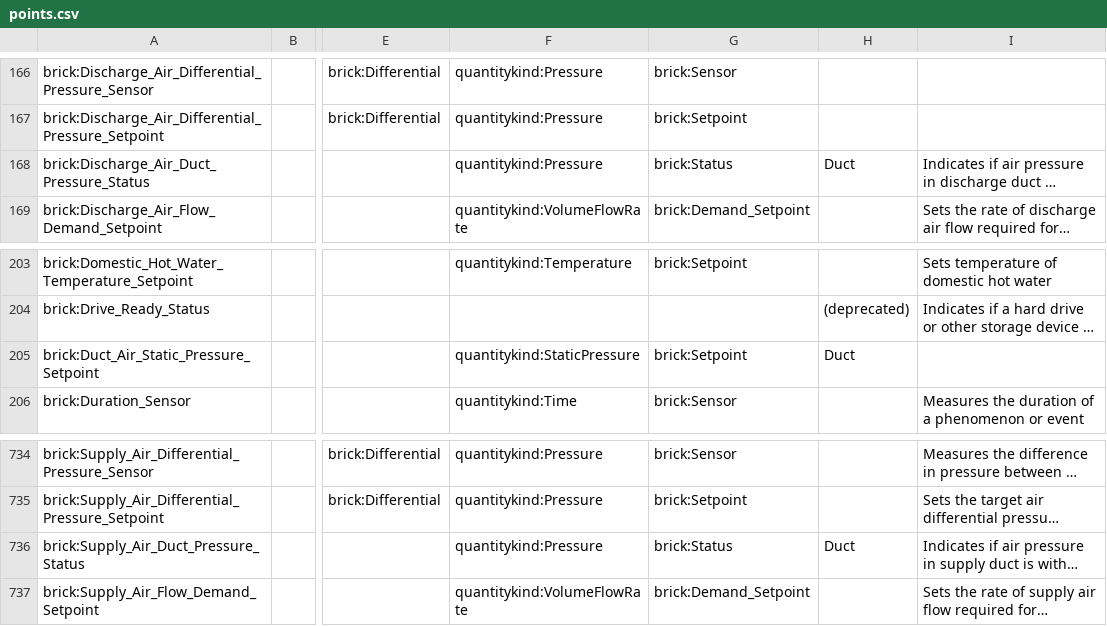
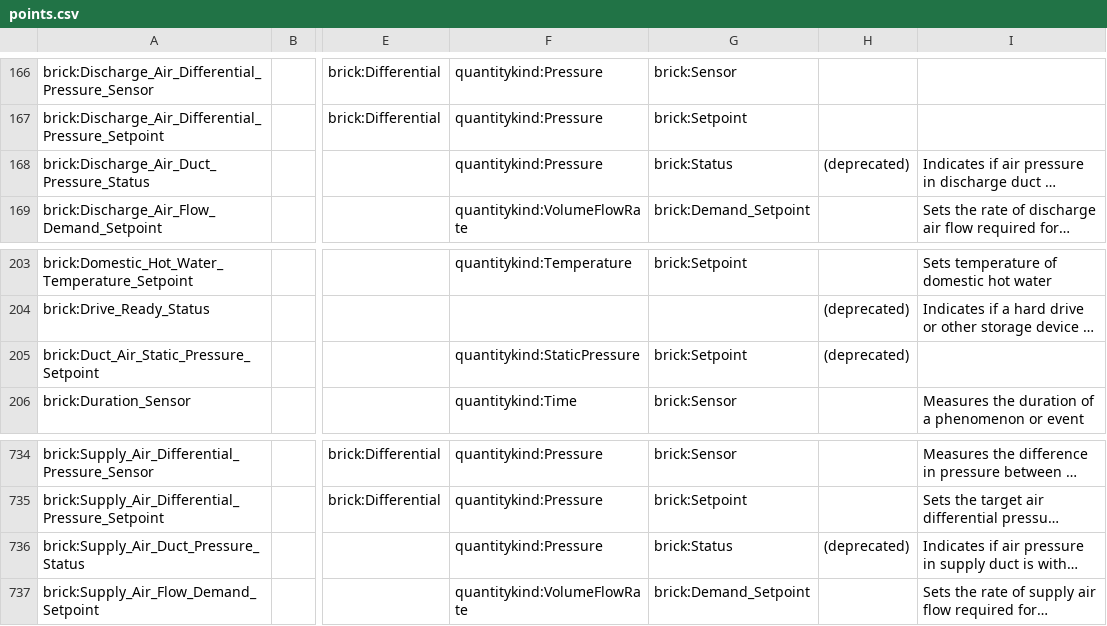
Before and after one commit to BrickSchema/Brick2-specification-drafting, a CSV file: point-attributes/points.csv, drawn as a sheet; only a part is shown, gaps mark what is left out; long unchanged cells end in …; the diff covers the shown part only; the diff names each change by its address in the sheet, - before the commit and + after, or states it on an @@ line.

```diff
--- a/point-attributes/points.csv
+++ b/point-attributes/points.csv
-H168: Duct
+H168: (deprecated)
-H205: Duct
+H205: (deprecated)
-H736: Duct
+H736: (deprecated)
```
Also changed, not shown: 29 edited cells elsewhere in this file, 2 other files.
